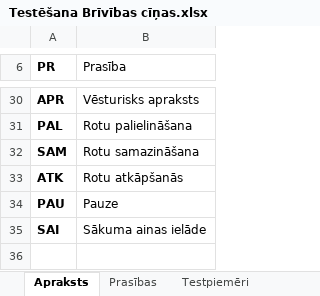
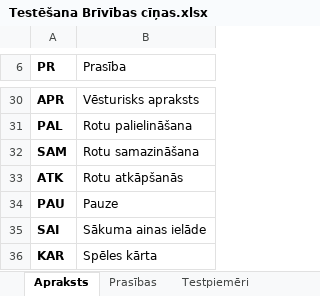
Before and after one commit to NotoriousLP/BrivibasCinas, an Excel workbook: Tehniskā dokumentācija/Testēšana Brīvības cīņas.xlsx, sheet Apraksts, drawn as a sheet; only a part is shown, gaps mark what is left out; values as stored, in another font and other column widths than the file's, no borders; the diff names each change by its address in the sheet, - before the commit and + after, or states it on an @@ line.

```diff
--- a/Tehniskā dokumentācija/Testēšana Brīvības cīņas.xlsx (sheet Apraksts)
+++ b/Tehniskā dokumentācija/Testēšana Brīvības cīņas.xlsx (sheet Apraksts)
+row 36: KAR | Spēles kārta
```
Also changed, not shown: sheet Testpiemēri, sheet Prasības, sheet Testēšanas žurnāls, 6 other files.
